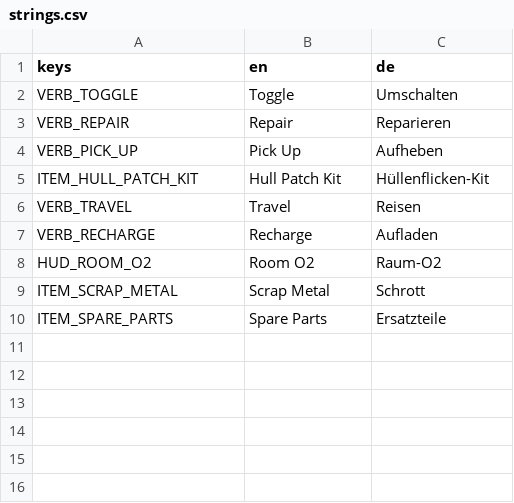
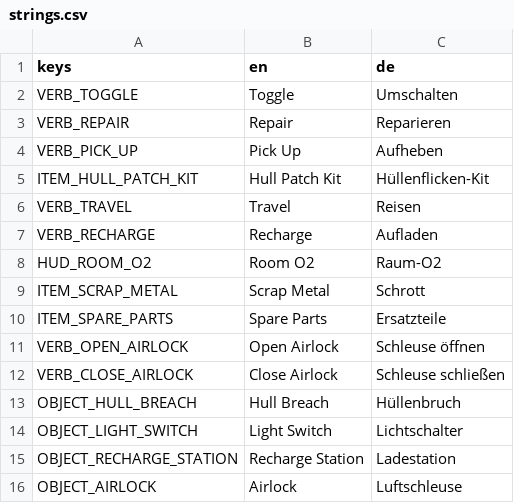
Before and after one commit to Malbios/scavengineers, a CSV file: Localization/strings.csv, drawn as a sheet.

Commit message:
Replace travel console with a real cross-ship airlock; texture the greybox; fix reported playtest bugs
Home Ship and Derelict now live in one merged World.tscn instead of two
scene-swapped ones, connected by a corridor and a real airlock door
(openable/closable from either side) that genuinely links the two ships'
atmosphere via a new AirlockBridge - opening it next to a breached Derelict
is a real risk to the Home Ship's air. A never-breached ship can now also
regenerate its air back toward breathable when sealed (HasLifeSupport),
fixing the Home Ship having no way to recover after a bad airlock opening.
A ship that starts already breached (a long-drifting derelict) now starts
at vacuum instead of decaying down from breathable over the first few
seconds.

Also: procedurally generated per-surface, per-ship floor/wall/ceiling
textures (deck plating, panels, ceiling insets) replacing flat grey boxes;
a HUD label showing what you're about to repair/pick up/toggle; several
missing localization keys; and lowered the Phase 1 exit-gate bar in the
project plan to match what a single-wreck greybox slice can actually
deliver in playtime.

```diff
--- a/Localization/strings.csv
+++ b/Localization/strings.csv
@@ -10 +10,7 @@ ITEM_SCRAP_METAL,Scrap Metal,Schrott
 ITEM_SPARE_PARTS,Spare Parts,Ersatzteile
+VERB_OPEN_AIRLOCK,Open Airlock,Schleuse öffnen
+VERB_CLOSE_AIRLOCK,Close Airlock,Schleuse schließen
+OBJECT_HULL_BREACH,Hull Breach,Hüllenbruch
+OBJECT_LIGHT_SWITCH,Light Switch,Lichtschalter
+OBJECT_RECHARGE_STATION,Recharge Station,Ladestation
+OBJECT_AIRLOCK,Airlock,Luftschleuse
```
Also changed, not shown: 57 other files.
